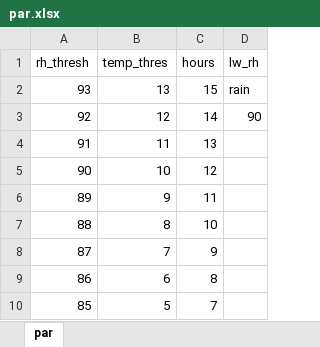
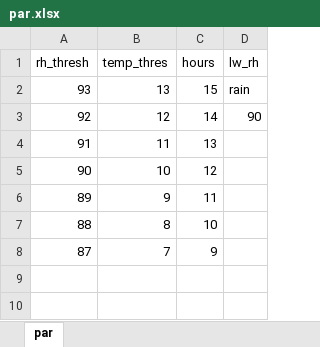
Before and after one commit to mladencucak/AnalysisPLBIreland, an Excel workbook: data/op_2007_16/par.xlsx, sheet par, drawn as a sheet; values as stored, in another font and other column widths than the file's, no borders; the diff names each change by its address in the sheet, - before the commit and + after, or states it on an @@ line.

```diff
--- a/data/op_2007_16/par.xlsx (sheet par)
+++ b/data/op_2007_16/par.xlsx (sheet par)
-row 9: 86 | 6 | 8
-row 10: 85 | 5 | 7
```
Also changed, not shown: docs/data/op_2007_16/par.xlsx, 20 other files.
